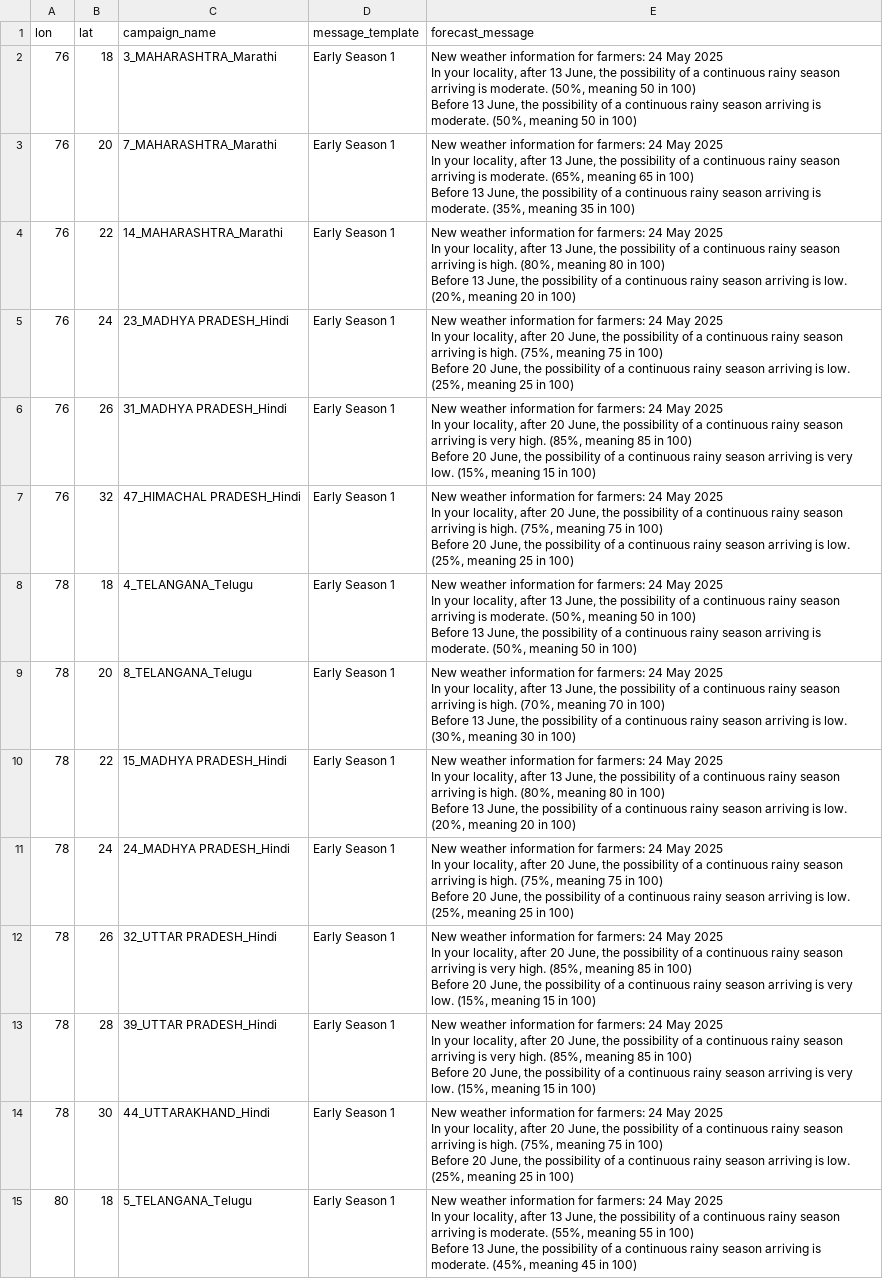
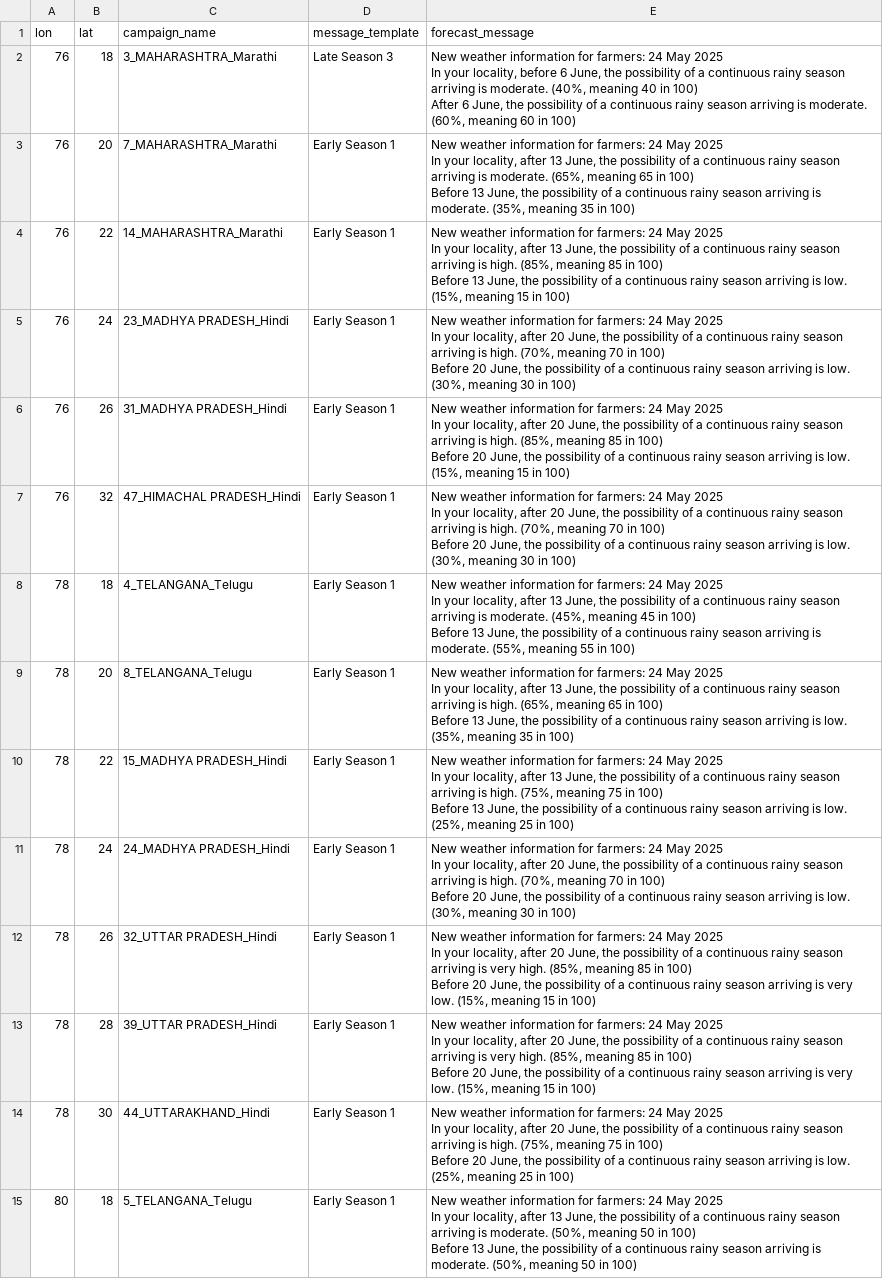
Before and after one commit to envfluids/monsoon-operational, a CSV file: docs/assets/data/message_templates_output_eng.csv, drawn as a sheet; only a part is shown; ↵ is a line break in a cell; the diff covers the shown part only; the diff names each change by its address in the sheet, - before the commit and + after, or states it on an @@ line.

```diff
--- a/docs/assets/data/message_templates_output_eng.csv
+++ b/docs/assets/data/message_templates_output_eng.csv
-D2 (message_template): Early Season 1
+D2 (message_template): Late Season 3
-E2 (forecast_message): …your locality, after 13 June, the possibility of a continuous rainy season arriving is moderate. (50%, meaning 50 in 100) ↵ Before 13 June, the possibility of a continuous rainy season arriving is moderate. (50%, meaning 50 in 100)
+E2 (forecast_message): …your locality, before 6 June, the possibility of a continuous rainy season arriving is moderate. (40%, meaning 40 in 100) ↵ After 6 June, the possibility of a continuous rainy season arriving is moderate. (60%, meaning 60 in 100)
-E4 (forecast_message): …is high. (80%, meaning 80 in 100) ↵ Before 13 June, the possibility of a continuous rainy season arriving is low. (20%, meaning 20 in 100)
+E4 (forecast_message): …is high. (85%, meaning 85 in 100) ↵ Before 13 June, the possibility of a continuous rainy season arriving is low. (15%, meaning 15 in 100)
-E5 (forecast_message): …is high. (75%, meaning 75 in 100) ↵ Before 20 June, the possibility of a continuous rainy season arriving is low. (25%, meaning 25 in 100)
+E5 (forecast_message): …is high. (70%, meaning 70 in 100) ↵ Before 20 June, the possibility of a continuous rainy season arriving is low. (30%, meaning 30 in 100)
-E6 (forecast_message): …arriving is very high. (85%, meaning 85 in 100) ↵ Before 20 June, the possibility of a continuous rainy season arriving is very low. (15%,…
+E6 (forecast_message): …arriving is high. (85%, meaning 85 in 100) ↵ Before 20 June, the possibility of a continuous rainy season arriving is low. (15%,…
-E7 (forecast_message): …is high. (75%, meaning 75 in 100) ↵ Before 20 June, the possibility of a continuous rainy season arriving is low. (25%, meaning 25 in 100)
+E7 (forecast_message): …is high. (70%, meaning 70 in 100) ↵ Before 20 June, the possibility of a continuous rainy season arriving is low. (30%, meaning 30 in 100)
-E8 (forecast_message): …is moderate. (50%, meaning 50 in 100) ↵ Before 13 June, the possibility of a continuous rainy season arriving is moderate. (50%, meaning 50 in 100)
+E8 (forecast_message): …is moderate. (45%, meaning 45 in 100) ↵ Before 13 June, the possibility of a continuous rainy season arriving is moderate. (55%, meaning 55 in 100)
-E9 (forecast_message): …is high. (70%, meaning 70 in 100) ↵ Before 13 June, the possibility of a continuous rainy season arriving is low. (30%, meaning 30 in 100)
+E9 (forecast_message): …is high. (65%, meaning 65 in 100) ↵ Before 13 June, the possibility of a continuous rainy season arriving is low. (35%, meaning 35 in 100)
-E10 (forecast_message): …is high. (80%, meaning 80 in 100) ↵ Before 13 June, the possibility of a continuous rainy season arriving is low. (20%, meaning 20 in 100)
+E10 (forecast_message): …is high. (75%, meaning 75 in 100) ↵ Before 13 June, the possibility of a continuous rainy season arriving is low. (25%, meaning 25 in 100)
-E11 (forecast_message): …is high. (75%, meaning 75 in 100) ↵ Before 20 June, the possibility of a continuous rainy season arriving is low. (25%, meaning 25 in 100)
+E11 (forecast_message): …is high. (70%, meaning 70 in 100) ↵ Before 20 June, the possibility of a continuous rainy season arriving is low. (30%, meaning 30 in 100)
-E15 (forecast_message): …is moderate. (55%, meaning 55 in 100) ↵ Before 13 June, the possibility of a continuous rainy season arriving is moderate. (45%, meaning 45 in 100)
+E15 (forecast_message): …is moderate. (50%, meaning 50 in 100) ↵ Before 13 June, the possibility of a continuous rainy season arriving is moderate. (50%, meaning 50 in 100)
```
Also changed, not shown: 16 edited cells elsewhere in this file, 3 other files.
